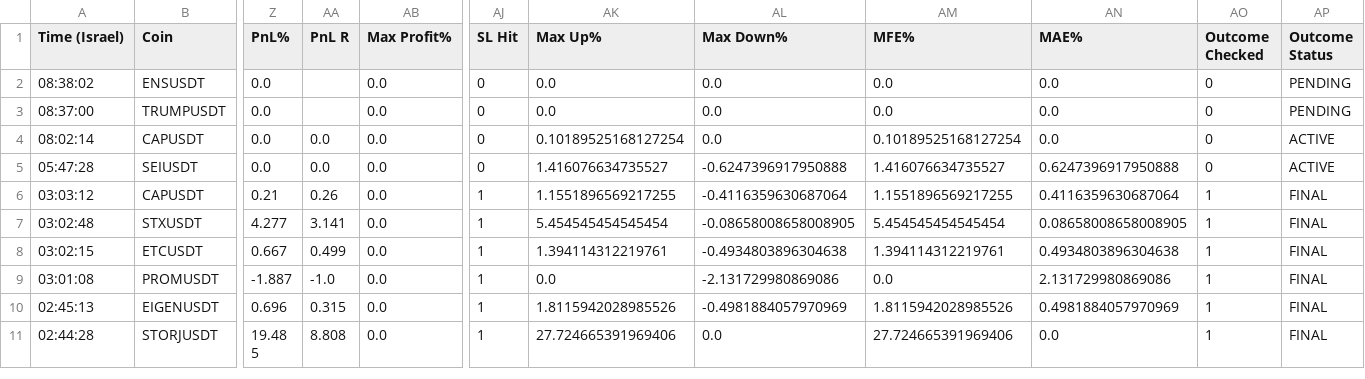
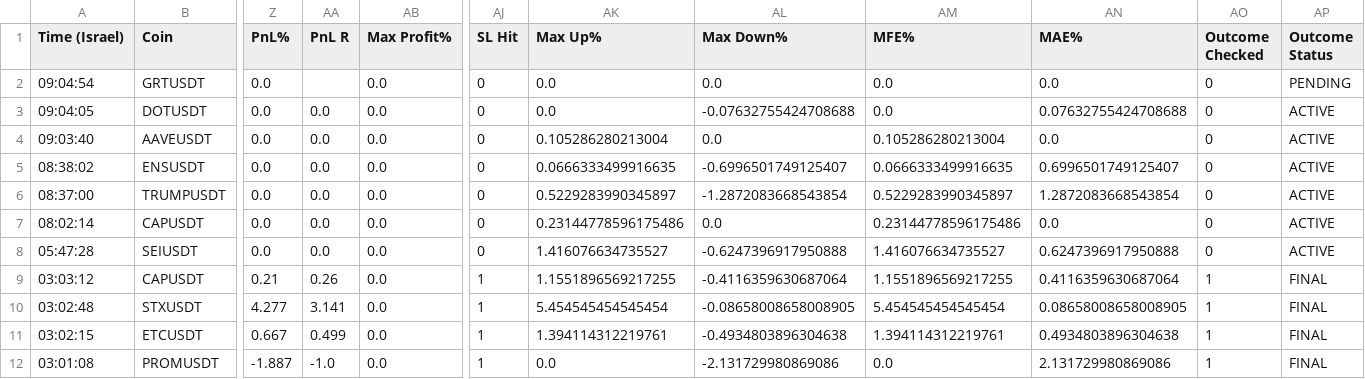
Before and after one commit to rank1984/crypto-bot, a CSV file: shadow_results.csv, drawn as a sheet; only a part is shown, gaps mark what is left out; the shorter side is filled out with more unchanged rows; addresses are those after the commit; rows hold the shown columns only; the diff names each change by its address in the sheet, - before the commit and + after, or states it on an @@ line.

```diff
--- a/shadow_results.csv
+++ b/shadow_results.csv
+row 2: 09:04:54 | GRTUSDT | 0.0 |  | 0.0 | 0 | 0.0 | 0.0 | 0.0 | 0.0 | 0 | PENDING
+row 3: 09:04:05 | DOTUSDT | 0.0 | 0.0 | 0.0 | 0 | 0.0 | -0.07632755424708688 | 0.0 | 0.07632755424708688 | 0 | ACTIVE
+row 4: 09:03:40 | AAVEUSDT | 0.0 | 0.0 | 0.0 | 0 | 0.105286280213004 | 0.0 | 0.105286280213004 | 0.0 | 0 | ACTIVE
-AA5:AA6 (PnL R): (empty)
+AA5:AA6 (PnL R): 0.0
-AK5 (Max Up%): 0.0
+AK5 (Max Up%): 0.0666333499916635
-AL5 (Max Down%): 0.0
+AL5 (Max Down%): -0.6996501749125407
-AM5 (MFE%): 0.0
+AM5 (MFE%): 0.0666333499916635
-AN5 (MAE%): 0.0
+AN5 (MAE%): 0.6996501749125407
-AP5:AP6 (Outcome Status): PENDING
+AP5:AP6 (Outcome Status): ACTIVE
-AK6 (Max Up%): 0.0
+AK6 (Max Up%): 0.5229283990345897
-AL6 (Max Down%): 0.0
+AL6 (Max Down%): -1.2872083668543854
-AM6 (MFE%): 0.0
+AM6 (MFE%): 0.5229283990345897
-AN6 (MAE%): 0.0
+AN6 (MAE%): 1.2872083668543854
-AK7 (Max Up%): 0.10189525168127254
+AK7 (Max Up%): 0.23144778596175486
-AM7 (MFE%): 0.10189525168127254
+AM7 (MFE%): 0.23144778596175486
```
Also changed, not shown: 1 other file.
